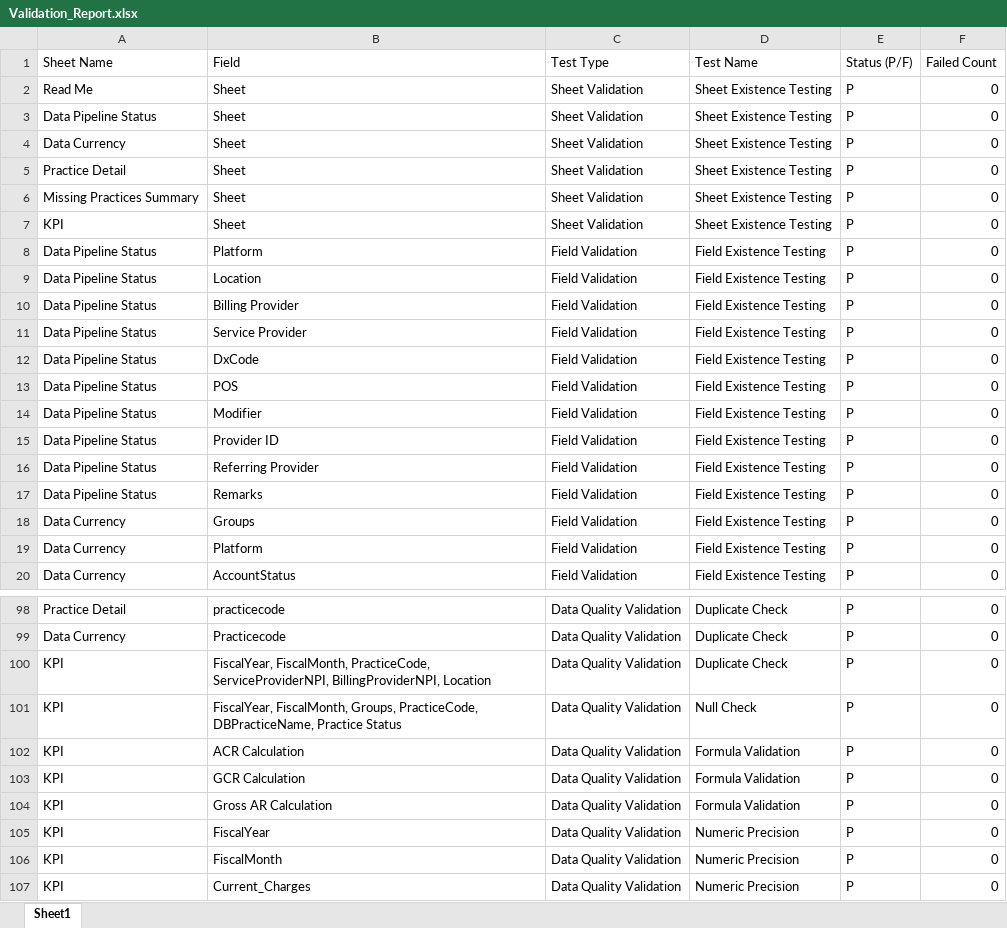
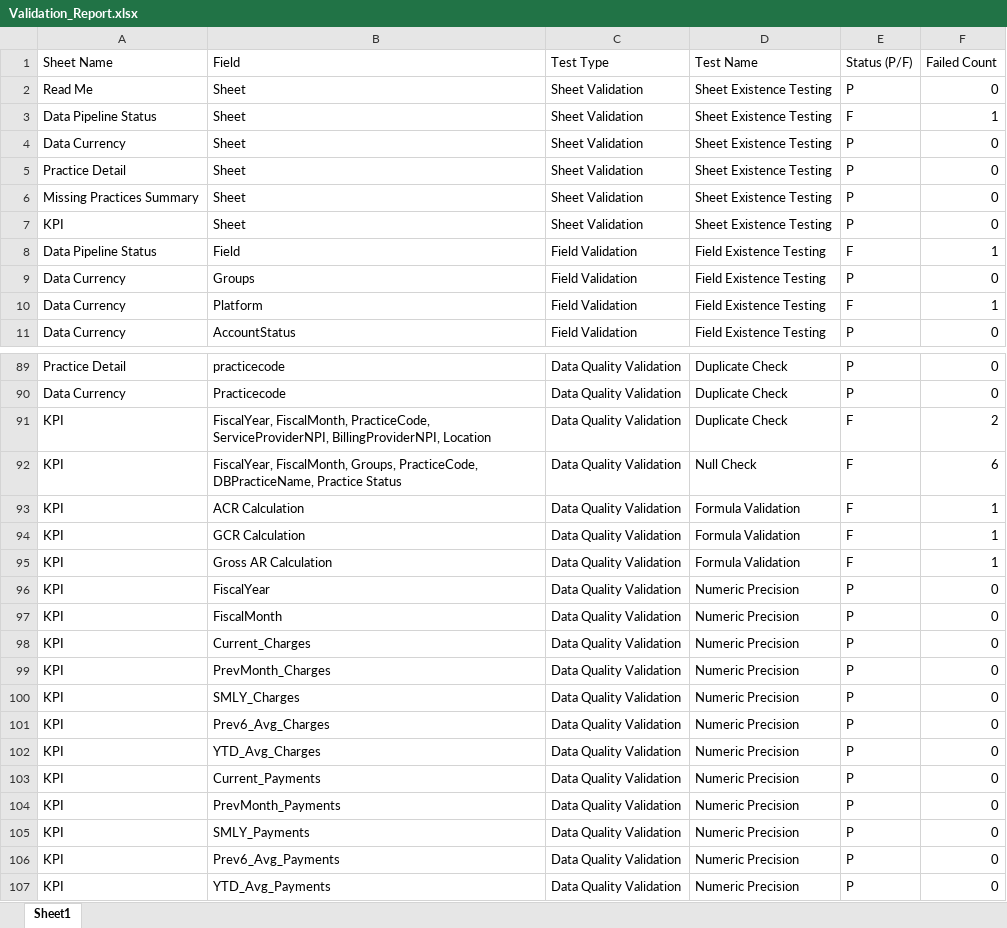
Before and after one commit to dalton471/TestingFrameworkExcel, an Excel workbook: Validation_Report.xlsx, sheet Sheet1, drawn as a sheet; only a part is shown, gaps mark what is left out; the shorter side is filled out with more unchanged rows; values as stored, in another font and other column widths than the file's, no borders; removed rows and columns are numbered as before the commit, all else as after; the diff covers the shown part only; the diff names each change by its address in the sheet, - before the commit and + after, or states it on an @@ line.

Commit message:
KPI_Sample.xlsx input file

```diff
--- a/Validation_Report.xlsx (sheet Sheet1)
+++ b/Validation_Report.xlsx (sheet Sheet1)
-E3: P
+E3: F
-F3: 0
+F3: 1
-row 8: Data Pipeline Status | Platform | Field Validation | Field Existence Testing | P | 0
-row 9: Data Pipeline Status | Location | Field Validation | Field Existence Testing | P | 0
-row 10: Data Pipeline Status | Billing Provider | Field Validation | Field Existence Testing | P | 0
-row 11: Data Pipeline Status | Service Provider | Field Validation | Field Existence Testing | P | 0
-row 12: Data Pipeline Status | DxCode | Field Validation | Field Existence Testing | P | 0
-row 13: Data Pipeline Status | POS | Field Validation | Field Existence Testing | P | 0
-B8: Modifier
+B8: Field
-E8: P
+E8: F
-F8: 0
+F8: 1
-row 15: Data Pipeline Status | Provider ID | Field Validation | Field Existence Testing | P | 0
-row 16: Data Pipeline Status | Referring Provider | Field Validation | Field Existence Testing | P | 0
-row 17: Data Pipeline Status | Remarks | Field Validation | Field Existence Testing | P | 0
-E10: P
+E10: F
-F10: 0
+F10: 1
-E91:E95: P
+E91:E95: F
-F91: 0
+F91: 2
-F92: 0
+F92: 6
-F93:F95: 0
+F93:F95: 1
```
Also changed, not shown: 12 edited cells elsewhere in this sheet, 3 other files.
